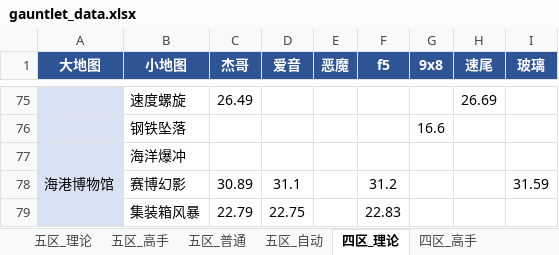
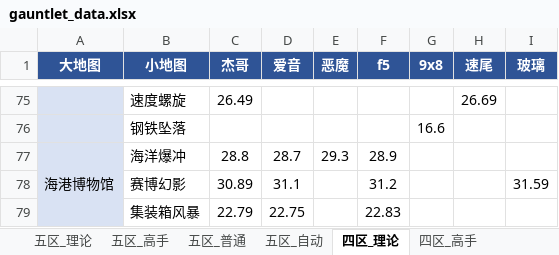
Before and after one commit to Testiphi/MutualExclusionAllocator, an Excel workbook: gauntlet_data.xlsx, sheet 四区_理论, drawn as a sheet; only a part is shown, gaps mark what is left out; values as stored, in another font and other column widths than the file's, no borders; the diff names each change by its address in the sheet, - before the commit and + after, or states it on an @@ line.

```diff
--- a/gauntlet_data.xlsx (sheet 四区_理论)
+++ b/gauntlet_data.xlsx (sheet 四区_理论)
-C77 (杰哥): (empty)
+C77 (杰哥): 28.8
-D77 (爱音): (empty)
+D77 (爱音): 28.7
-E77 (恶魔): (empty)
+E77 (恶魔): 29.3
-F77 (f5): (empty)
+F77 (f5): 28.9
```
Also changed, not shown: sheet 特殊跑法, 1 other file.
